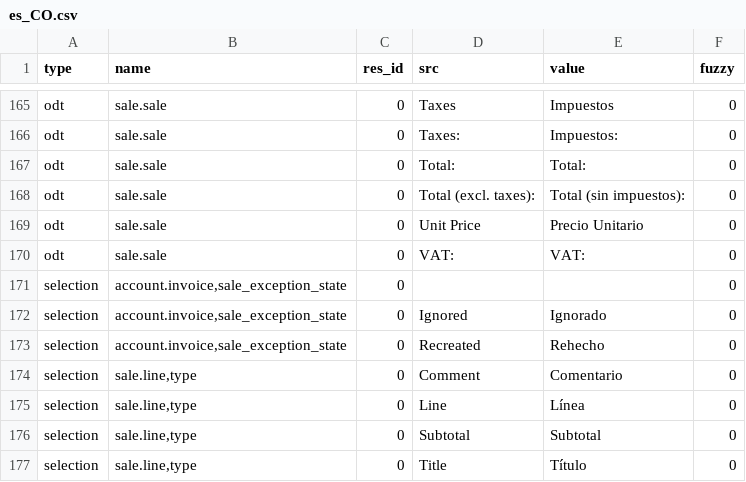
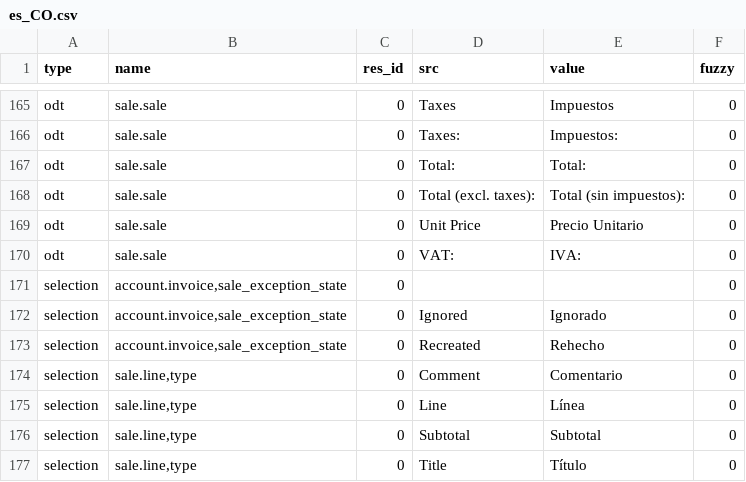
Before and after one commit to bala4901/sale, a CSV file: es_CO.csv, drawn as a sheet; only a part is shown, gaps mark what is left out.

Commit message:
es_CO

```diff
--- a/es_CO.csv
+++ b/es_CO.csv
@@ -169,3 +169,3 @@ odt,sale.sale,0,Total (excl. taxes):,Total (sin impuestos):,0
 odt,sale.sale,0,Unit Price,Precio Unitario,0
-odt,sale.sale,0,VAT:,VAT:,0
+odt,sale.sale,0,VAT:,IVA:,0
 selection,"account.invoice,sale_exception_state",0,,,0
```
